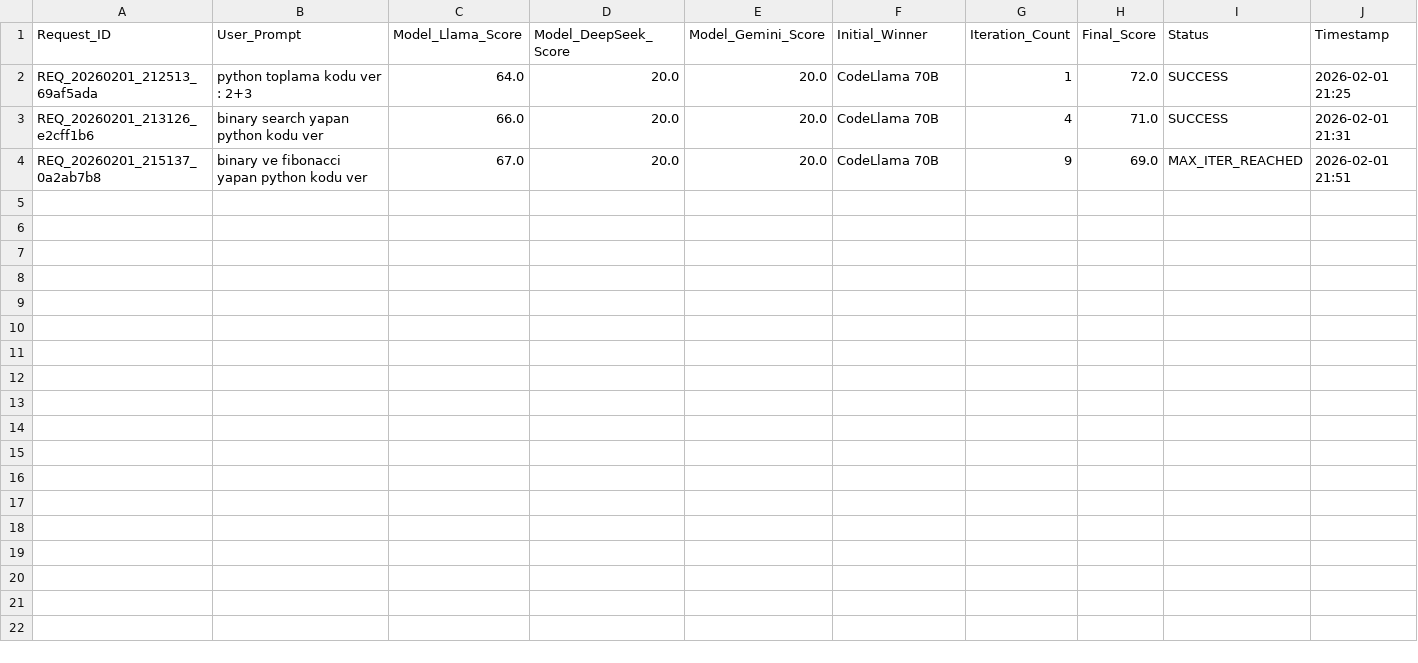
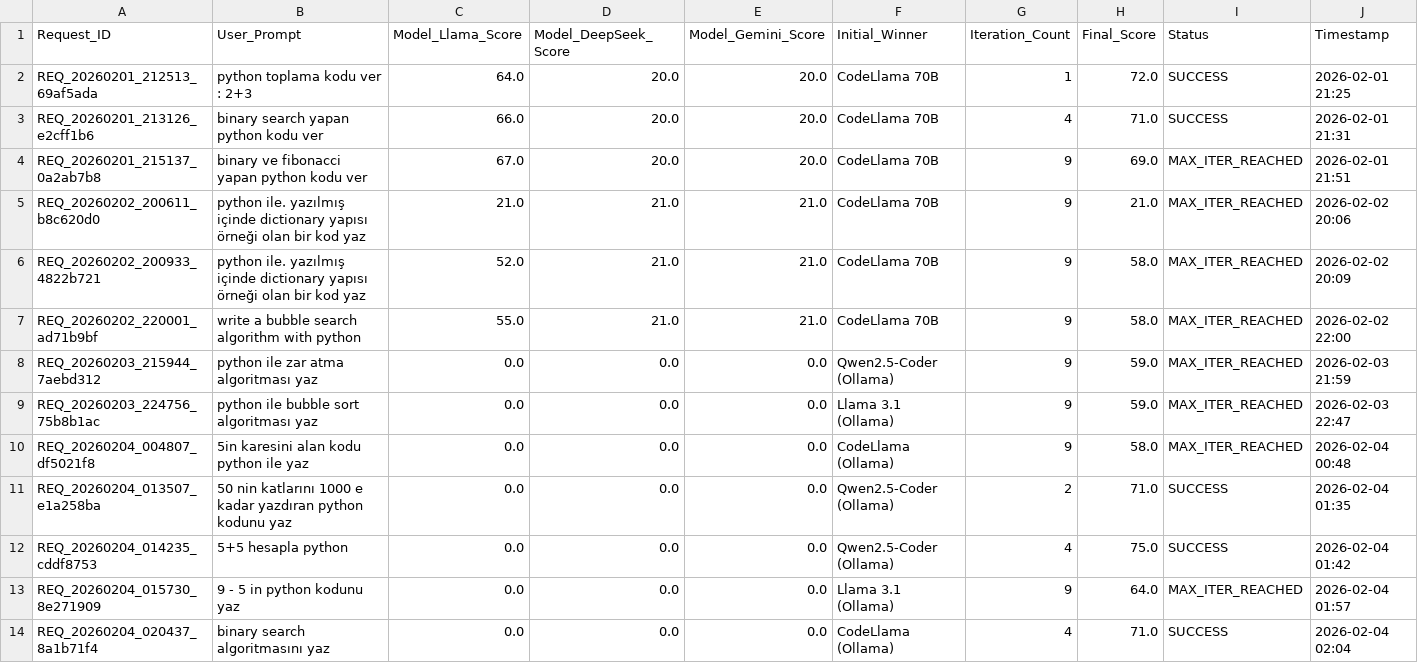
Before and after one commit to Tubbanurr/multi-agent-hybrid-code-quality-langgraph-with-LLMs, a CSV file: agentic_nodes_loop/logs/workflow_log.csv, drawn as a sheet; only a part is shown; the diff covers the shown part only.

```diff
--- a/agentic_nodes_loop/logs/workflow_log.csv
+++ b/agentic_nodes_loop/logs/workflow_log.csv
@@ -4 +4,11 @@ REQ_20260201_213126_e2cff1b6,binary search yapan python kodu ver,66.0,20.0,20.0,
 REQ_20260201_215137_0a2ab7b8,binary ve fibonacci yapan python kodu ver,67.0,20.0,20.0,CodeLlama 70B,9,69.0,MAX_ITER_REACHED,2026-02-01 21:51
+REQ_20260202_200611_b8c620d0,python ile. yazılmış içinde dictionary yapısı örneği olan bir kod yaz,21.0,21.0,21.0,CodeLlama 70B,9,21.0,MAX_ITER_REACHED,2026-02-02 20:06
+REQ_20260202_200933_4822b721,python ile. yazılmış içinde dictionary yapısı örneği olan bir kod yaz,52.0,21.0,21.0,CodeLlama 70B,9,58.0,MAX_ITER_REACHED,2026-02-02 20:09
+REQ_20260202_220001_ad71b9bf,"write a bubble search algorithm with python",55.0,21.0,21.0,CodeLlama 70B,9,58.0,MAX_ITER_REACHED,2026-02-02 22:00
+REQ_20260203_215944_7aebd312,python ile zar atma algoritması yaz,0.0,0.0,0.0,Qwen2.5-Coder (Ollama),9,59.0,MAX_ITER_REACHED,2026-02-03 21:59
+REQ_20260203_224756_75b8b1ac,python ile bubble sort algoritması yaz,0.0,0.0,0.0,Llama 3.1 (Ollama),9,59.0,MAX_ITER_REACHED,2026-02-03 22:47
+REQ_20260204_004807_df5021f8,5in karesini alan kodu python ile yaz,0.0,0.0,0.0,CodeLlama (Ollama),9,58.0,MAX_ITER_REACHED,2026-02-04 00:48
+REQ_20260204_013507_e1a258ba,"50 nin katlarını 1000 e kadar yazdıran python kodunu yaz",0.0,0.0,0.0,Qwen2.5-Coder (Ollama),2,71.0,SUCCESS,2026-02-04 01:35
+REQ_20260204_014235_cddf8753,5+5 hesapla python,0.0,0.0,0.0,Qwen2.5-Coder (Ollama),4,75.0,SUCCESS,2026-02-04 01:42
+REQ_20260204_015730_8e271909,"9 - 5 in python kodunu yaz",0.0,0.0,0.0,Llama 3.1 (Ollama),9,64.0,MAX_ITER_REACHED,2026-02-04 01:57
+REQ_20260204_020437_8a1b71f4,"binary search algoritmasını yaz",0.0,0.0,0.0,CodeLlama (Ollama),4,71.0,SUCCESS,2026-02-04 02:04
```
Also changed, not shown: 10 added rows elsewhere in this file, 11 other files.
